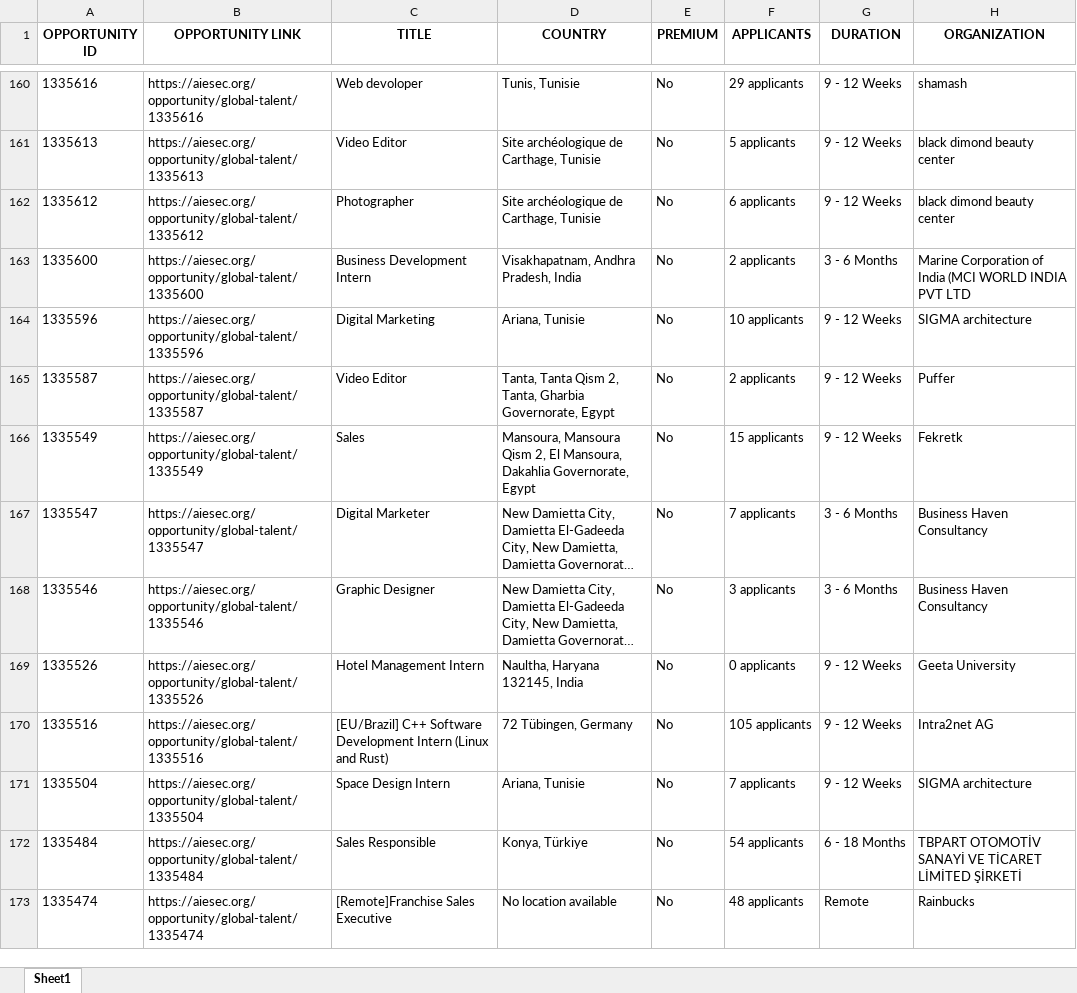
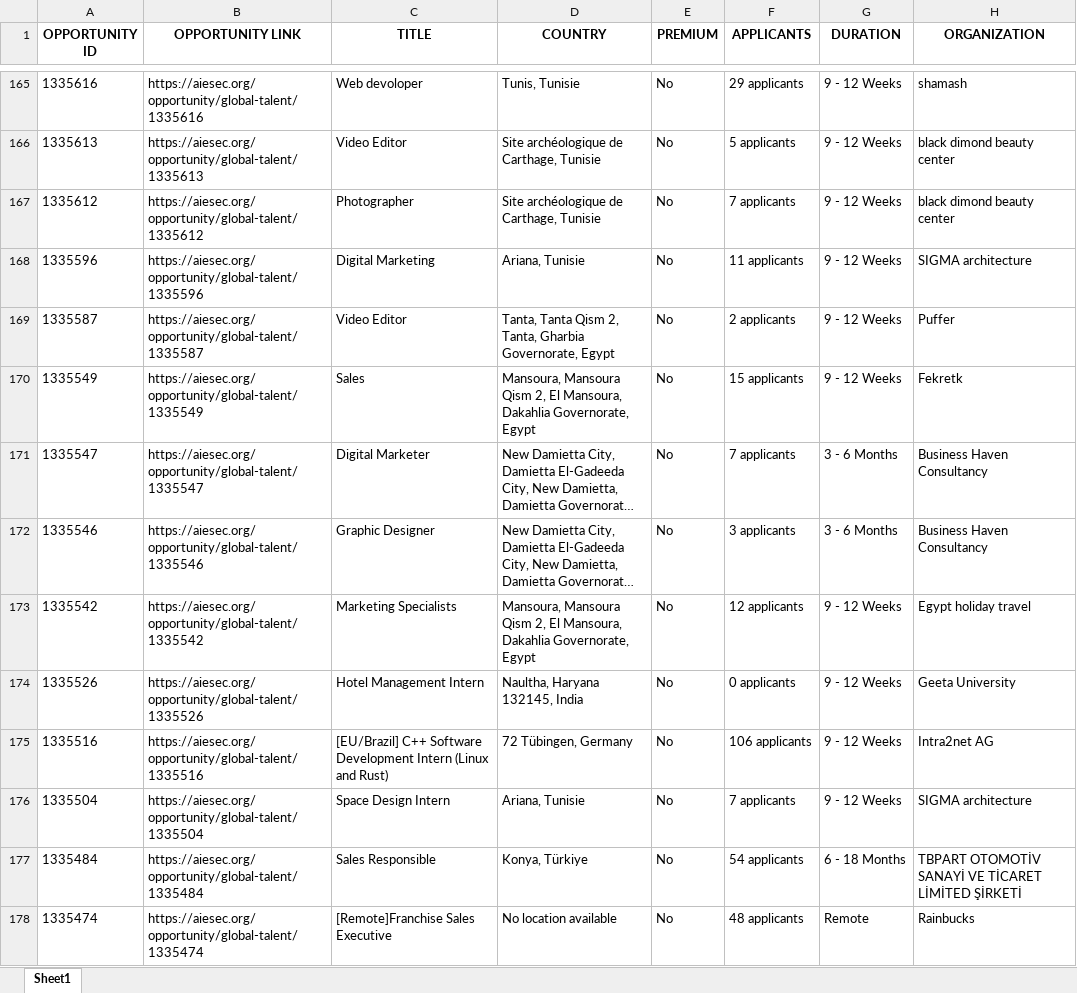
Before and after one commit to IbrahiimHassan/AIESEC_GUC, an Excel workbook: Today.xlsx, sheet Sheet1, drawn as a sheet; only a part is shown, gaps mark what is left out; long unchanged cells end in …; values as stored, in another font and other column widths than the file's, no borders; removed rows and columns are numbered as before the commit, all else as after; the diff covers the shown part only; the diff names each change by its address in the sheet, - before the commit and + after, or states it on an @@ line.

```diff
--- a/Today.xlsx (sheet Sheet1)
+++ b/Today.xlsx (sheet Sheet1)
-F167 (APPLICANTS): 6 applicants
+F167 (APPLICANTS): 7 applicants
-row 163: 1335600 | https://aiesec.org/opportunity/global-talent/1335600 | Business Development Intern | Visakhapatnam, Andhra Pradesh, India | No | 2 applicants | 3 - 6 Months | Marine Corporation of India (MCI WORLD INDIA PVT LTD
-F168 (APPLICANTS): 10 applicants
+F168 (APPLICANTS): 11 applicants
+row 173: 1335542 | https://aiesec.org/opportunity/global-talent/1335542 | Marketing Specialists | Mansoura, Mansoura Qism 2, El Mansoura, Dakahlia Governorate, Egypt | No | 12 applicants | 9 - 12 Weeks | Egypt holiday travel
-F175 (APPLICANTS): 105 applicants
+F175 (APPLICANTS): 106 applicants
```
Also changed, not shown: 12 added rows, 6 removed rows, 2 moved rows and 70 edited cells elsewhere in this sheet, New.xlsx, 1 other file.
